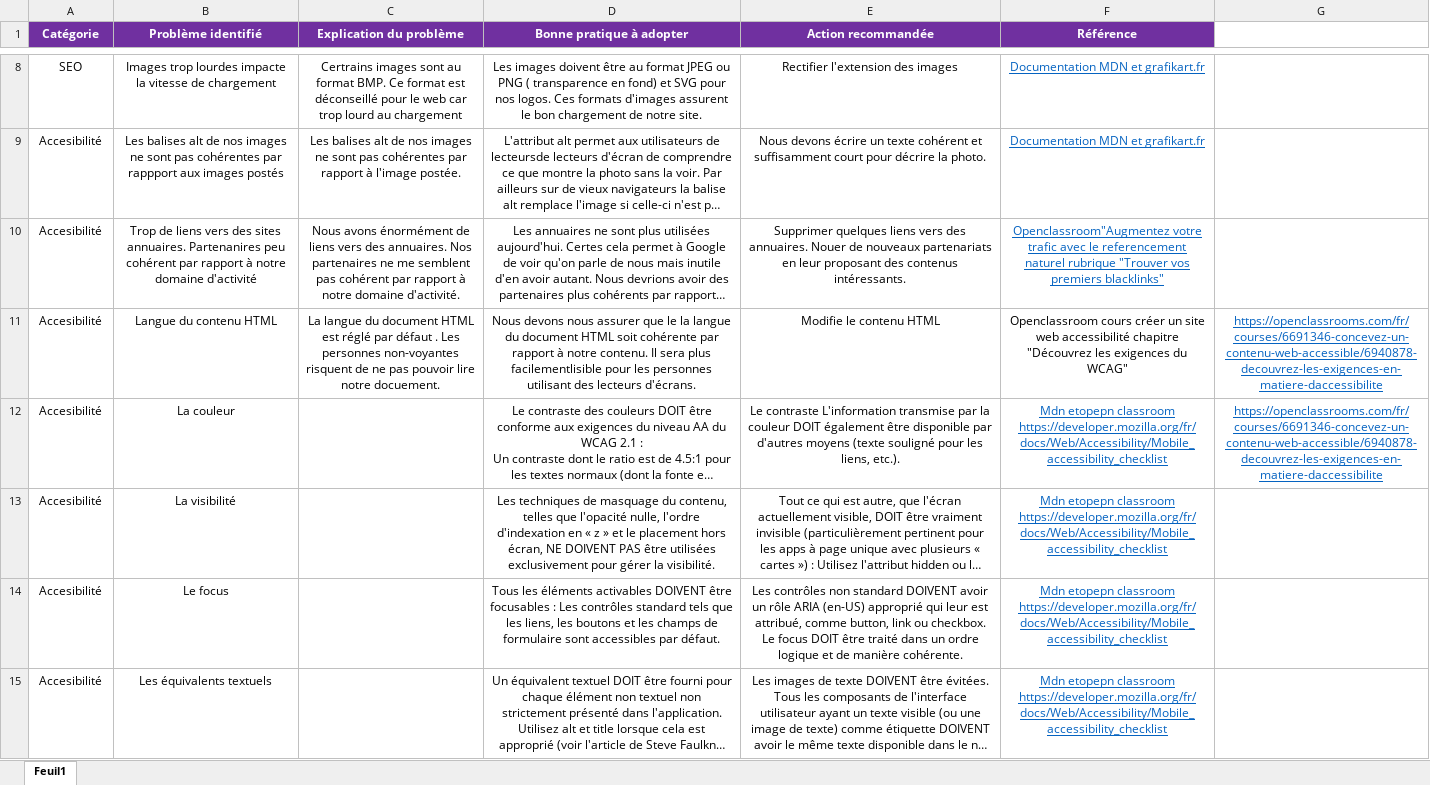
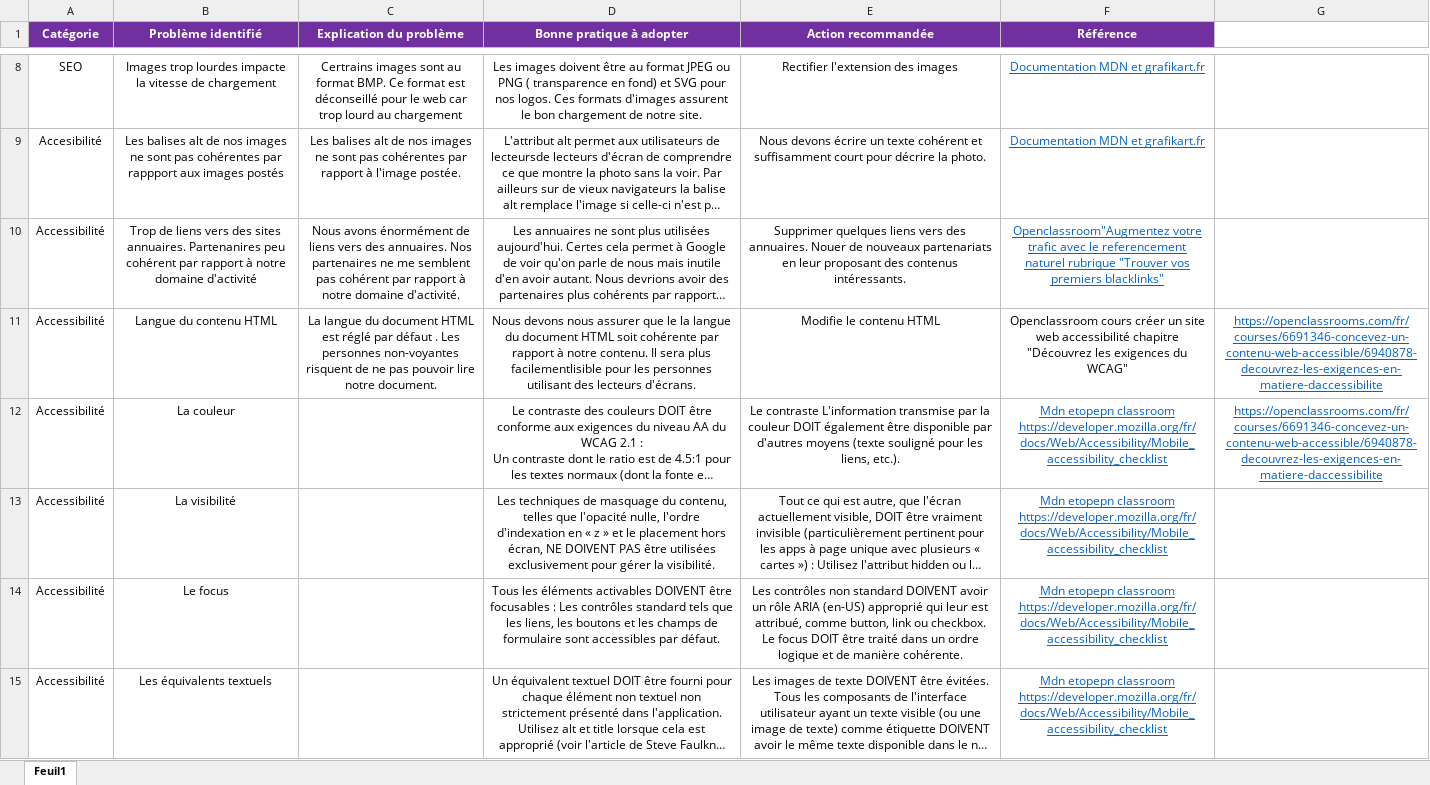
Before and after one commit to Anissafullweb/BOUGOUFA_Anissa_P4_11-2022, an Excel workbook: Annexes/Modèle-audit-SEO.xlsx, sheet Feuil1, drawn as a sheet; only a part is shown, gaps mark what is left out; long unchanged cells end in …; values as stored, in another font and other column widths than the file's, no borders; the diff covers the shown part only; the diff names each change by its address in the sheet, - before the commit and + after, or states it on an @@ line.

```diff
--- a/Annexes/Modèle-audit-SEO.xlsx (sheet Feuil1)
+++ b/Annexes/Modèle-audit-SEO.xlsx (sheet Feuil1)
-A10:A15 (Catégorie): Accesibilité
+A10:A15 (Catégorie): Accessibilité
-C11 (Explication du problème): …lire notre docuement.
+C11 (Explication du problème): …lire notre document.
```
Also changed, not shown: 4 removed rows and 2 edited cells elsewhere in this sheet, 4 other files.
